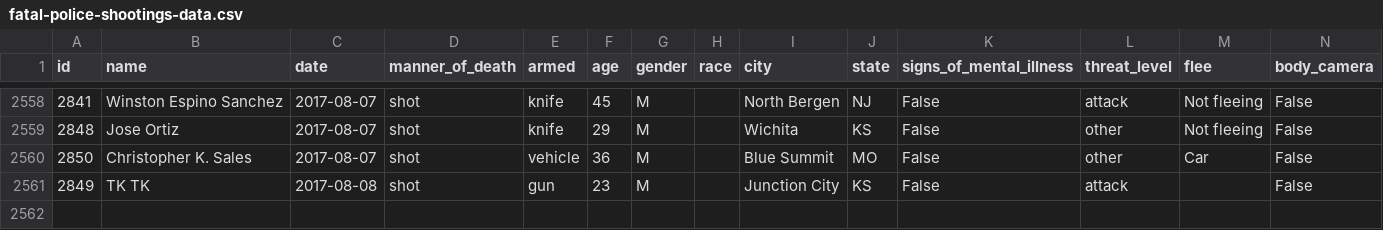
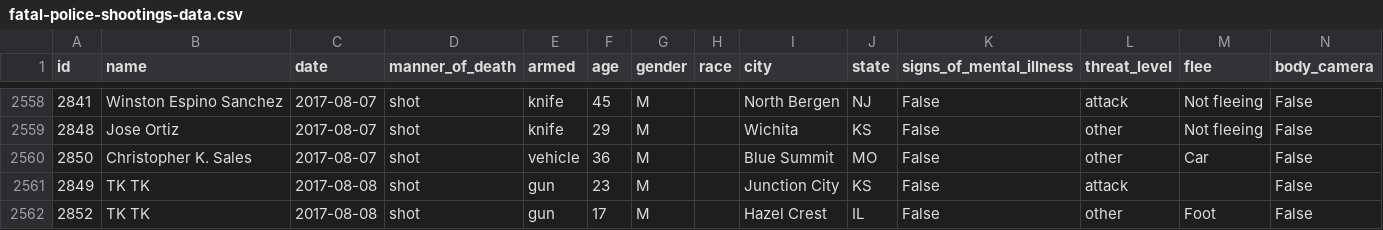
Before and after one commit to joshbegley/wapo-police-shootings, a CSV file: fatal-police-shootings-data.csv, drawn as a sheet; only a part is shown, gaps mark what is left out; the diff names each change by its address in the sheet, - before the commit and + after, or states it on an @@ line.

Commit message:
automatic updates

```diff
--- a/fatal-police-shootings-data.csv
+++ b/fatal-police-shootings-data.csv
+row 2562: 2852 | TK TK | 2017-08-08 | shot | gun | 17 | M |  | Hazel Crest | IL | False | other | Foot | False
```
